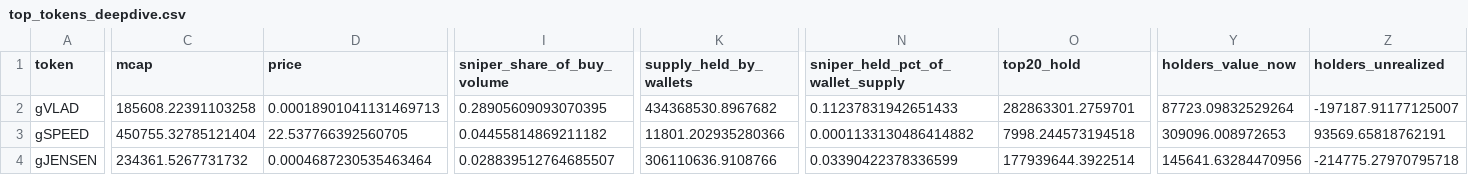
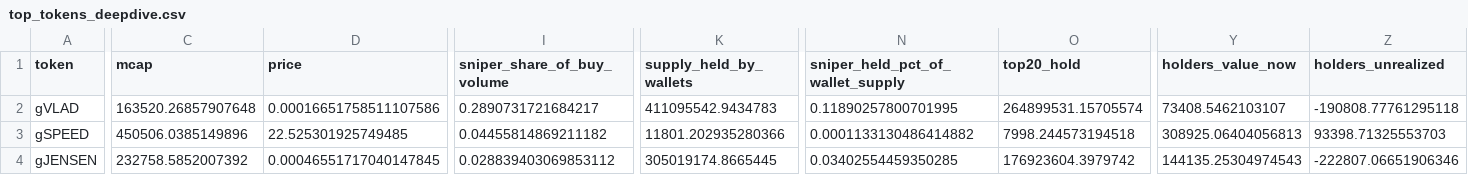
Before and after one commit to ozzyxbt/grail-analytics, a CSV file: out/top_tokens_deepdive.csv, drawn as a sheet; only a part is shown, gaps mark what is left out; the diff covers the shown part only; the diff names each change by its address in the sheet, - before the commit and + after, or states it on an @@ line.

```diff
--- a/out/top_tokens_deepdive.csv
+++ b/out/top_tokens_deepdive.csv
-C2 (mcap): 185608.22391103258
+C2 (mcap): 163520.26857907648
-D2 (price): 0.00018901041131469713
+D2 (price): 0.00016651758511107586
-I2 (sniper_share_of_buy_volume): 0.28905609093070395
+I2 (sniper_share_of_buy_volume): 0.2890731721684217
-K2 (supply_held_by_wallets): 434368530.8967682
+K2 (supply_held_by_wallets): 411095542.9434783
-N2 (sniper_held_pct_of_wallet_supply): 0.11237831942651433
+N2 (sniper_held_pct_of_wallet_supply): 0.11890257800701995
-O2 (top20_hold): 282863301.2759701
+O2 (top20_hold): 264899531.15705574
-Y2 (holders_value_now): 87723.09832529264
+Y2 (holders_value_now): 73408.5462103107
-Z2 (holders_unrealized): -197187.91177125007
+Z2 (holders_unrealized): -190808.77761295118
-C3 (mcap): 450755.32785121404
+C3 (mcap): 450506.0385149896
-D3 (price): 22.537766392560705
+D3 (price): 22.525301925749485
-Y3 (holders_value_now): 309096.008972653
+Y3 (holders_value_now): 308925.06404056813
-Z3 (holders_unrealized): 93569.65818762191
+Z3 (holders_unrealized): 93398.71325553703
-C4 (mcap): 234361.5267731732
+C4 (mcap): 232758.5852007392
-D4 (price): 0.0004687230535463464
+D4 (price): 0.00046551717040147845
-I4 (sniper_share_of_buy_volume): 0.028839512764685507
+I4 (sniper_share_of_buy_volume): 0.028839403069853112
-K4 (supply_held_by_wallets): 306110636.9108766
+K4 (supply_held_by_wallets): 305019174.8665445
-N4 (sniper_held_pct_of_wallet_supply): 0.03390422378336599
+N4 (sniper_held_pct_of_wallet_supply): 0.03402554459350285
-O4 (top20_hold): 177939644.3922514
+O4 (top20_hold): 176923604.3979742
-Y4 (holders_value_now): 145641.63284470956
+Y4 (holders_value_now): 144135.25304974543
-Z4 (holders_unrealized): -214775.27970795718
+Z4 (holders_unrealized): -222807.06651906346
```
Also changed, not shown: 37 edited cells elsewhere in this file, out/exclusive_mint_cohorts.csv, out/grailist.csv, 18 other files.
